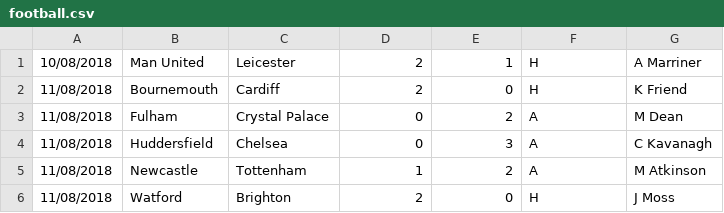
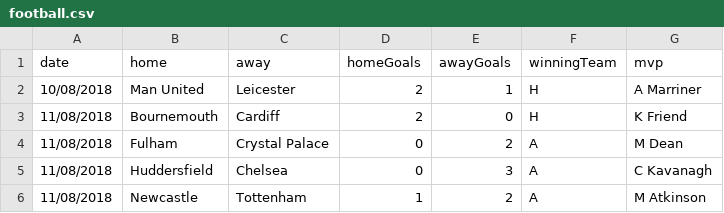
Before and after one commit to gvenezia/strictly-typed-data-analysis, a CSV file: football.csv, drawn as a sheet; only a part is shown; the shorter side is filled out with more unchanged rows.

Commit message:
Configure data parsing to use headers and array of objects

```diff
--- a/football.csv
+++ b/football.csv
@@ -1 +1,2 @@
+date,home,away,homeGoals,awayGoals,winningTeam,mvp
 10/08/2018,Man United,Leicester,2,1,H,A Marriner
```
Also changed, not shown: 1 other file.
